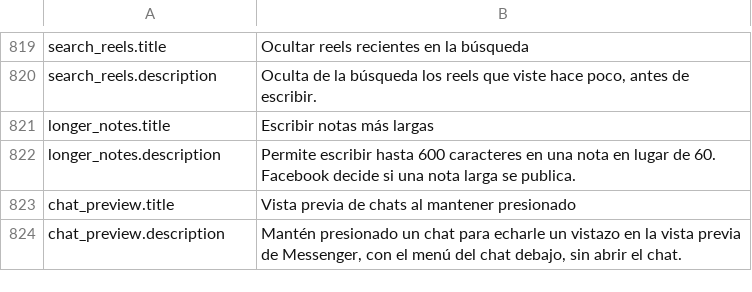
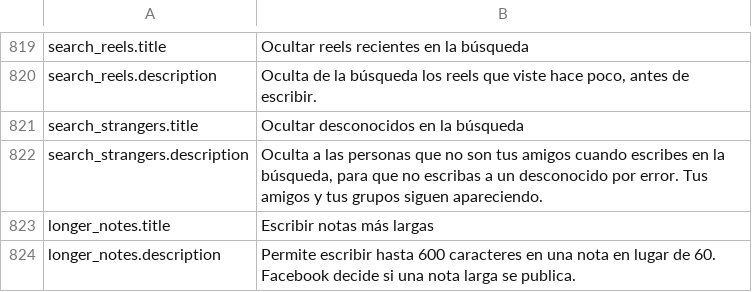
Before and after one commit to SysAdminDoc/HushMessenger, a TSV file: extensions/messenger/src/main/l10n/es.tsv, drawn as a sheet; only a part is shown, gaps mark what is left out; the shorter side is filled out with more unchanged rows.

```diff
--- a/extensions/messenger/src/main/l10n/es.tsv
+++ b/extensions/messenger/src/main/l10n/es.tsv
@@ -820,2 +820,4 @@ search_reels.title	Ocultar reels recientes en la búsqueda
 search_reels.description	Oculta de la búsqueda los reels que viste hace poco, antes de escribir.
+search_strangers.title	Ocultar desconocidos en la búsqueda
+search_strangers.description	Oculta a las personas que no son tus amigos cuando escribes en la búsqueda, para que no escribas a un desconocido por error. Tus amigos y tus grupos siguen apareciendo.
 longer_notes.title	Escribir notas más largas
```
Also changed, not shown: extensions/messenger/src/main/l10n/bg.tsv, extensions/messenger/src/main/l10n/it.tsv, 15 other files.
